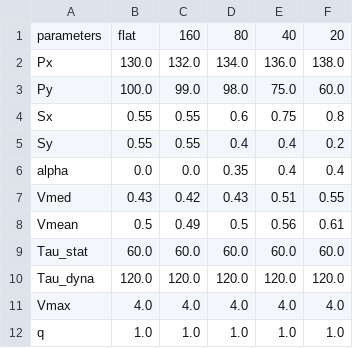
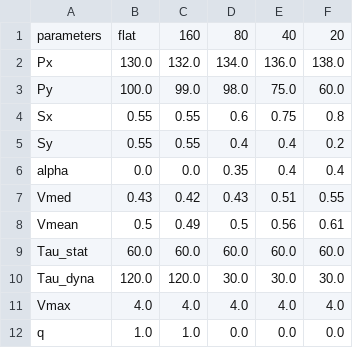
Before and after one commit to GildasCarlin/DynaCurvo_PRWmodel, a CSV file: model/assets/parameters.csv, drawn as a sheet.

```diff
--- a/model/assets/parameters.csv
+++ b/model/assets/parameters.csv
@@ -9,4 +9,4 @@ Vmean,0.5,0.49,0.5,0.56,0.61
 Tau_stat,60.0,60.0,60.0,60.0,60.0
-Tau_dyna,120.0,120.0,120.0,120.0,120.0
+Tau_dyna,120.0,120.0,30.0,30.0,30.0
 Vmax,4.0,4.0,4.0,4.0,4.0
-q,1.0,1.0,1.0,1.0,1.0
+q,1.0,1.0,0.0,0.0,0.0
```
Also changed, not shown: 7 other files.
